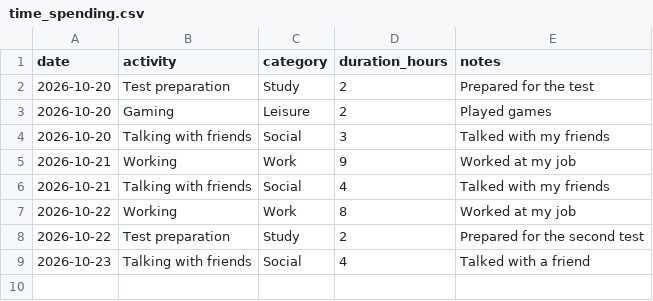
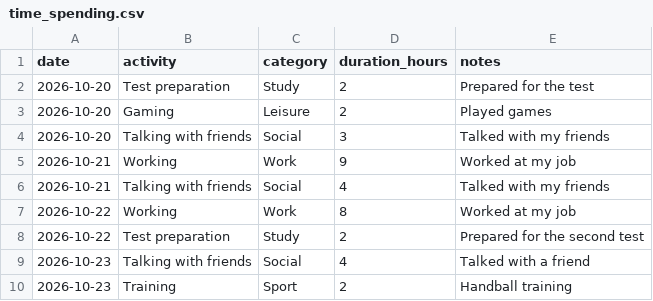
Before and after one commit to gjjkbomus904-ROman/Assignment_dcp26, a CSV file: time_spending.csv, drawn as a sheet; the diff names each change by its address in the sheet, - before the commit and + after, or states it on an @@ line.

Commit message:
Additional

```diff
--- a/time_spending.csv
+++ b/time_spending.csv
+row 10: 2026-10-23 | Training | Sport | 2 | Handball training
```
